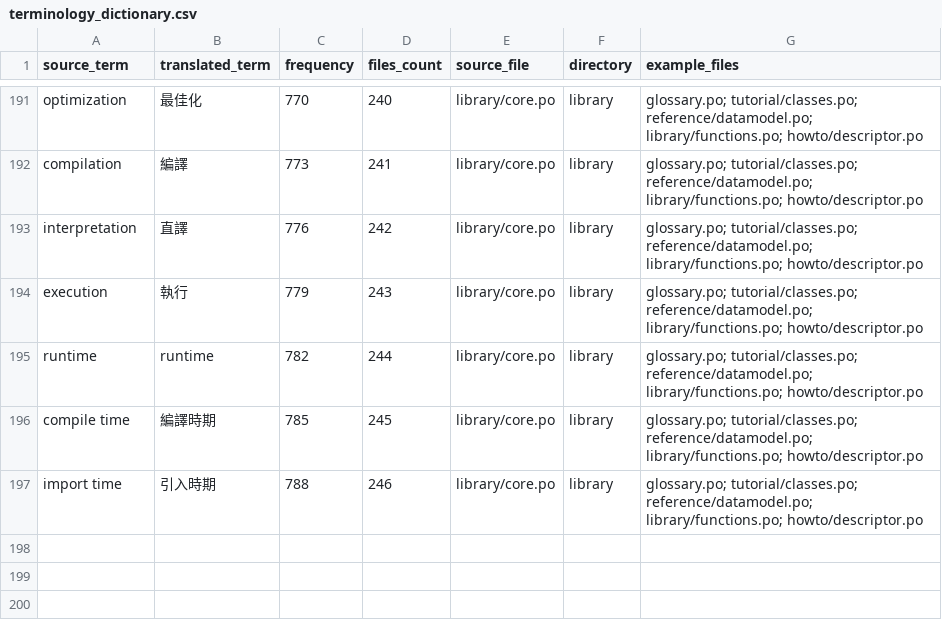
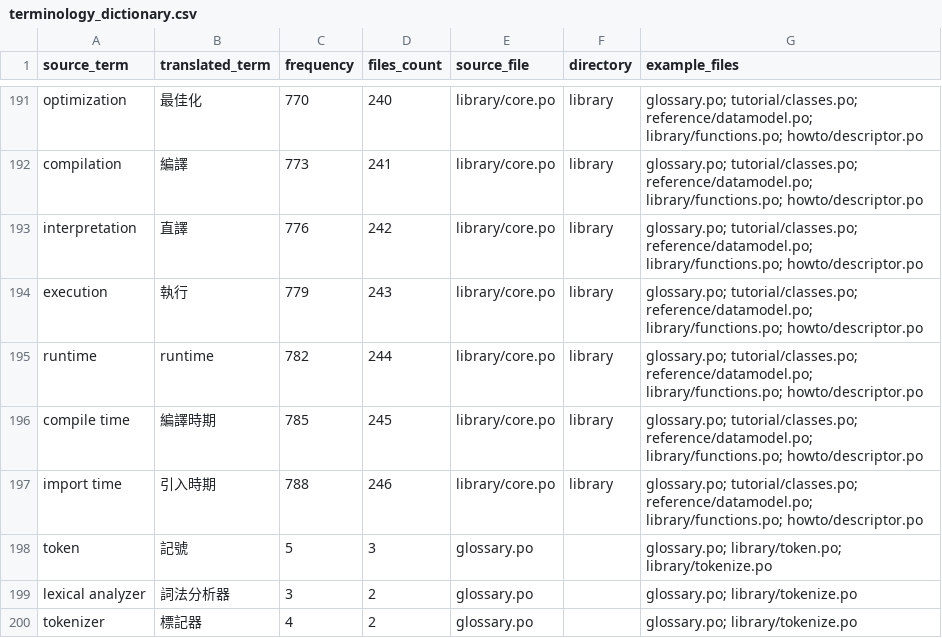
Before and after one commit to python/python-docs-zh-tw, a CSV file: terminology_dictionary.csv, drawn as a sheet; only a part is shown, gaps mark what is left out; the diff names each change by its address in the sheet, - before the commit and + after, or states it on an @@ line.

```diff
--- a/terminology_dictionary.csv
+++ b/terminology_dictionary.csv
+row 198: token | 記號 | 5 | 3 | glossary.po |  | glossary.po; library/token.po; library/tokenize.po
+row 199: lexical analyzer | 詞法分析器 | 3 | 2 | glossary.po |  | glossary.po; library/tokenize.po
+row 200: tokenizer | 標記器 | 4 | 2 | glossary.po |  | glossary.po; library/tokenize.po
```
Also changed, not shown: focused_terminology_dictionary.csv.
